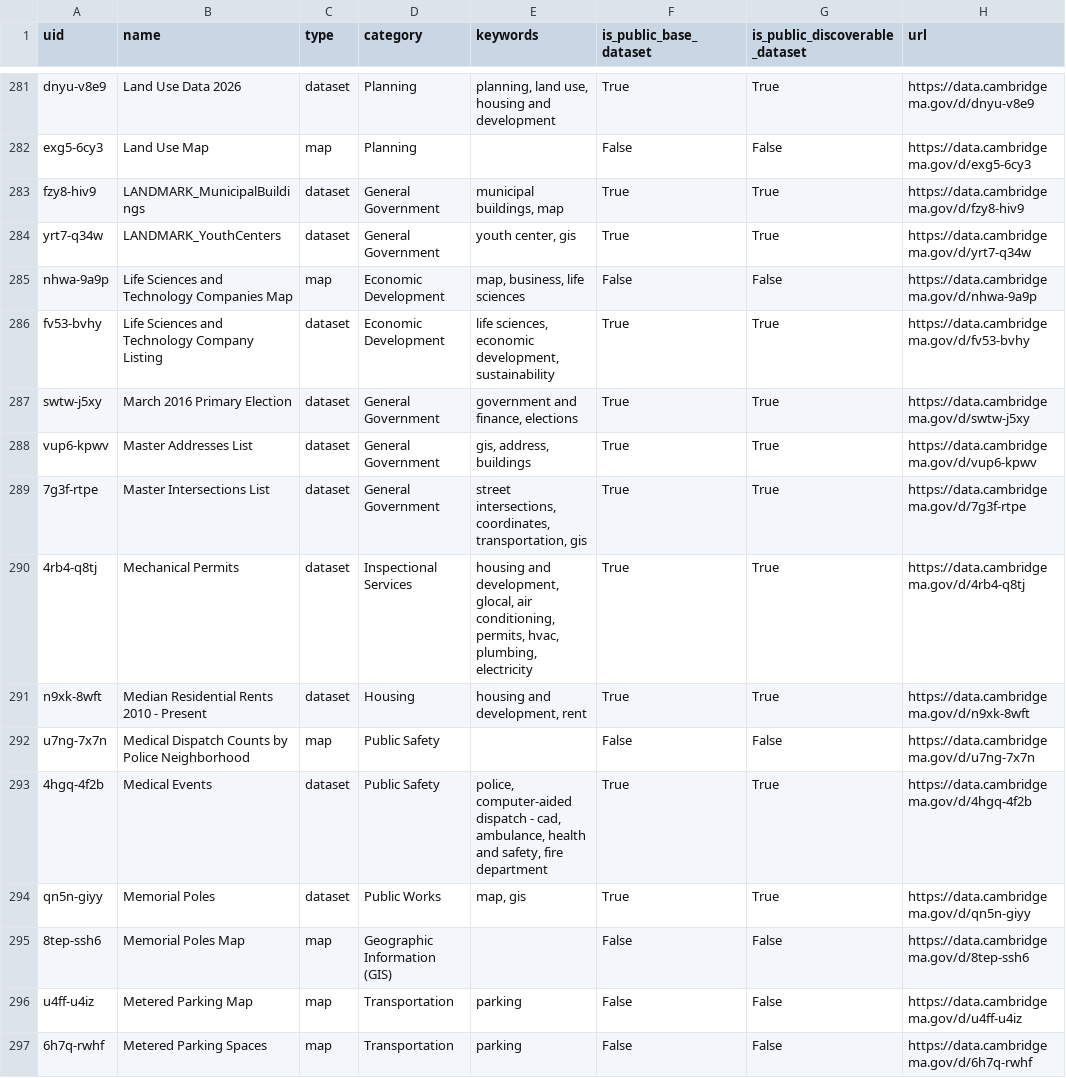
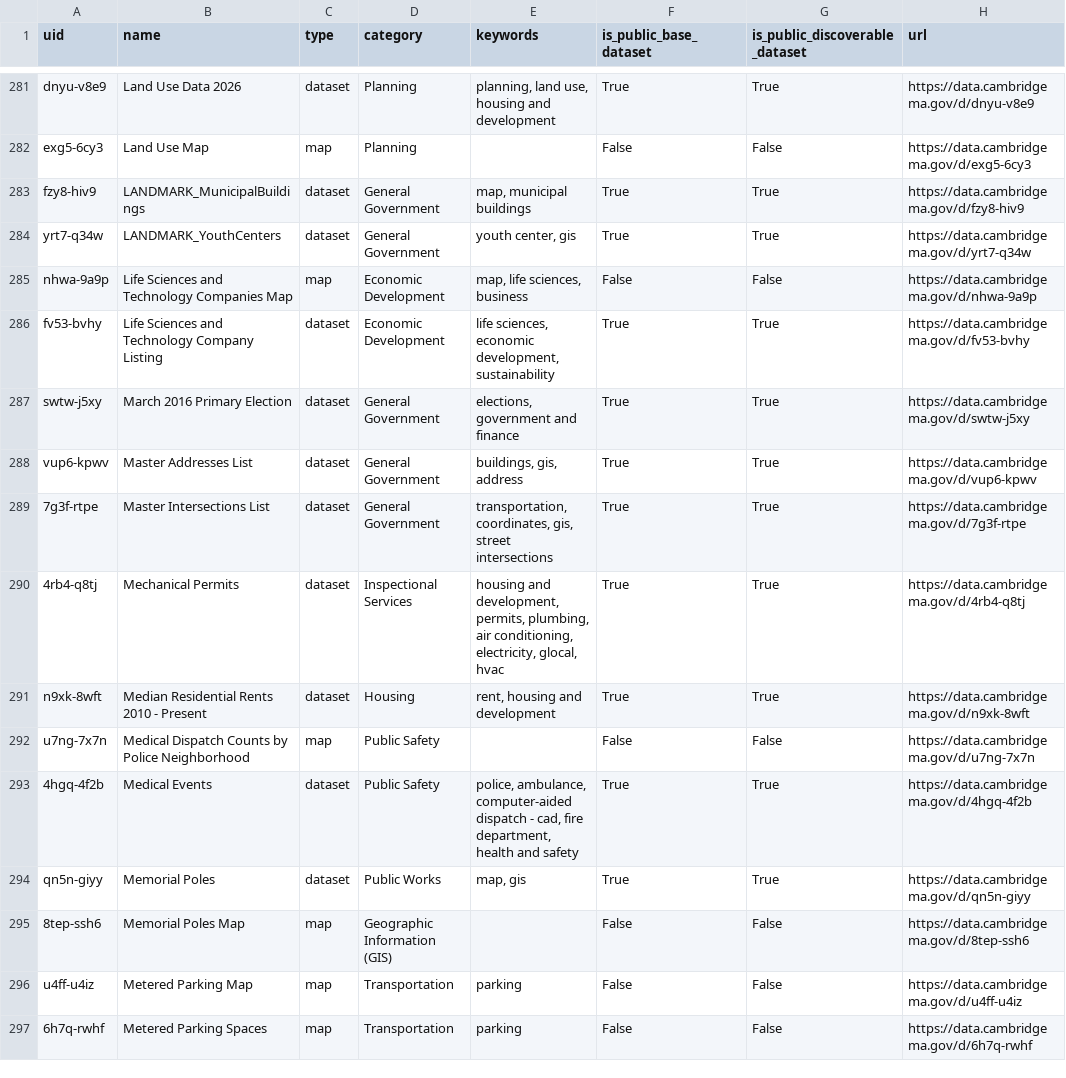
Before and after one commit to cambridgeitd/OpenDataMetrics, a CSV file: data/processed/asset_filter_options.csv, drawn as a sheet; only a part is shown, gaps mark what is left out; the diff covers the shown part only.

```diff
--- a/data/processed/asset_filter_options.csv
+++ b/data/processed/asset_filter_options.csv
@@ -282,13 +282,13 @@ dnyu-v8e9,Land Use Data 2026,dataset,Planning,"planning, land use, housing and d
 exg5-6cy3,Land Use Map,map,Planning,,False,False,https://data.cambridgema.gov/d/exg5-6cy3
-fzy8-hiv9,LANDMARK_MunicipalBuildings,dataset,General Government,"municipal buildings, map",True,True,https://data.cambridgema.gov/d/fzy8-hiv9
+fzy8-hiv9,LANDMARK_MunicipalBuildings,dataset,General Government,"map, municipal buildings",True,True,https://data.cambridgema.gov/d/fzy8-hiv9
 yrt7-q34w,LANDMARK_YouthCenters,dataset,General Government,"youth center, gis",True,True,https://data.cambridgema.gov/d/yrt7-q34w
-nhwa-9a9p,Life Sciences and Technology Companies Map,map,Economic Development,"map, business, life sciences",False,False,https://data.cambridgema.gov/d/nhwa-9a9p
+nhwa-9a9p,Life Sciences and Technology Companies Map,map,Economic Development,"map, life sciences, business",False,False,https://data.cambridgema.gov/d/nhwa-9a9p
 fv53-bvhy,Life Sciences and Technology Company Listing,dataset,Economic Development,"life sciences, economic development, sustainability",True,True,https://data.cambridgema.gov/d/fv53-bvhy
-swtw-j5xy,March 2016 Primary Election,dataset,General Government,"government and finance, elections",True,True,https://data.cambridgema.gov/d/swtw-j5xy
-vup6-kpwv,Master Addresses List,dataset,General Government,"gis, address, buildings",True,True,https://data.cambridgema.gov/d/vup6-kpwv
-7g3f-rtpe,Master Intersections List,dataset,General Government,"street intersections, coordinates, transportation, gis",True,True,https://data.cambridgema.gov/d/7g3f-rtpe
-4rb4-q8tj,Mechanical Permits,dataset,Inspectional Services,"housing and development, glocal, air conditioning, permits, hvac, plumbing, electricity",True,True,https://data.cambridgema.gov/d/4rb4-q8tj
-n9xk-8wft,Median Residential Rents 2010 - Present,dataset,Housing,"housing and development, rent",True,True,https://data.cambridgema.gov/d/n9xk-8wft
+swtw-j5xy,March 2016 Primary Election,dataset,General Government,"elections, government and finance",True,True,https://data.cambridgema.gov/d/swtw-j5xy
+vup6-kpwv,Master Addresses List,dataset,General Government,"buildings, gis, address",True,True,https://data.cambridgema.gov/d/vup6-kpwv
+7g3f-rtpe,Master Intersections List,dataset,General Government,"transportation, coordinates, gis, street intersections",True,True,https://data.cambridgema.gov/d/7g3f-rtpe
+4rb4-q8tj,Mechanical Permits,dataset,Inspectional Services,"housing and development, permits, plumbing, air conditioning, electricity, glocal, hvac",True,True,https://data.cambridgema.gov/d/4rb4-q8tj
+n9xk-8wft,Median Residential Rents 2010 - Present,dataset,Housing,"rent, housing and development",True,True,https://data.cambridgema.gov/d/n9xk-8wft
 u7ng-7x7n,Medical Dispatch Counts by Police Neighborhood,map,Public Safety,,False,False,https://data.cambridgema.gov/d/u7ng-7x7n
-4hgq-4f2b,Medical Events,dataset,Public Safety,"police, computer-aided dispatch - cad, ambulance, health and safety, fire department",True,True,https://data.cambridgema.gov/d/4hgq-4f2b
+4hgq-4f2b,Medical Events,dataset,Public Safety,"police, ambulance, computer-aided dispatch - cad, fire department, health and safety",True,True,https://data.cambridgema.gov/d/4hgq-4f2b
 qn5n-giyy,Memorial Poles,dataset,Public Works,"map, gis",True,True,https://data.cambridgema.gov/d/qn5n-giyy
```
Also changed, not shown: 189 edited cells elsewhere in this file, data/processed/dataset_inventory_snapshot.csv, data/processed/open_data_program_metrics.csv, 4 other files.
